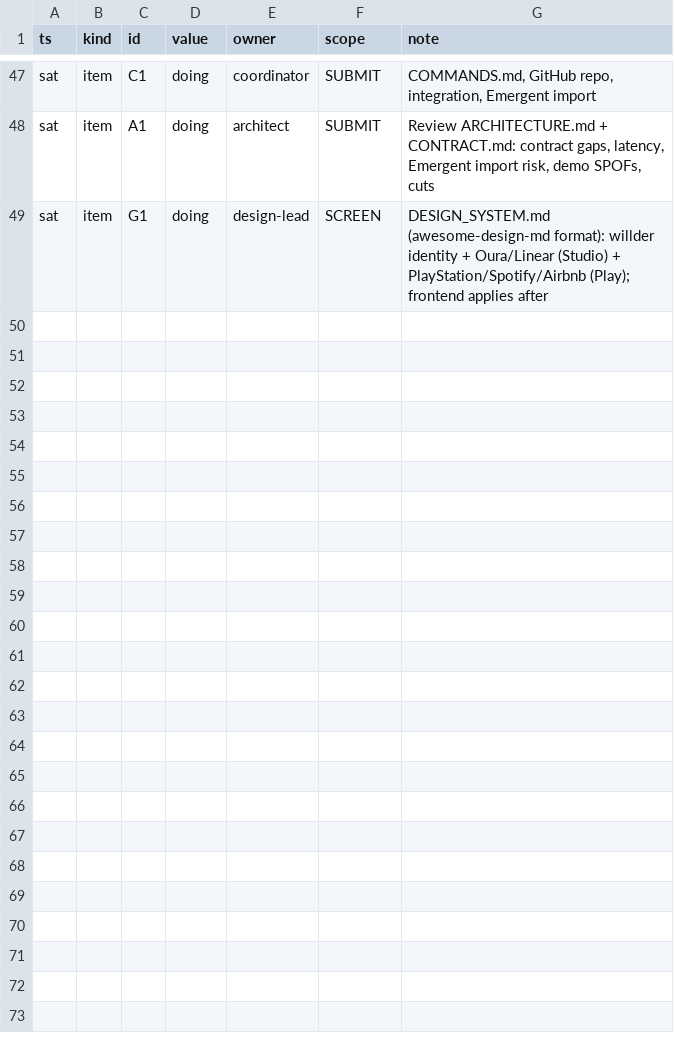
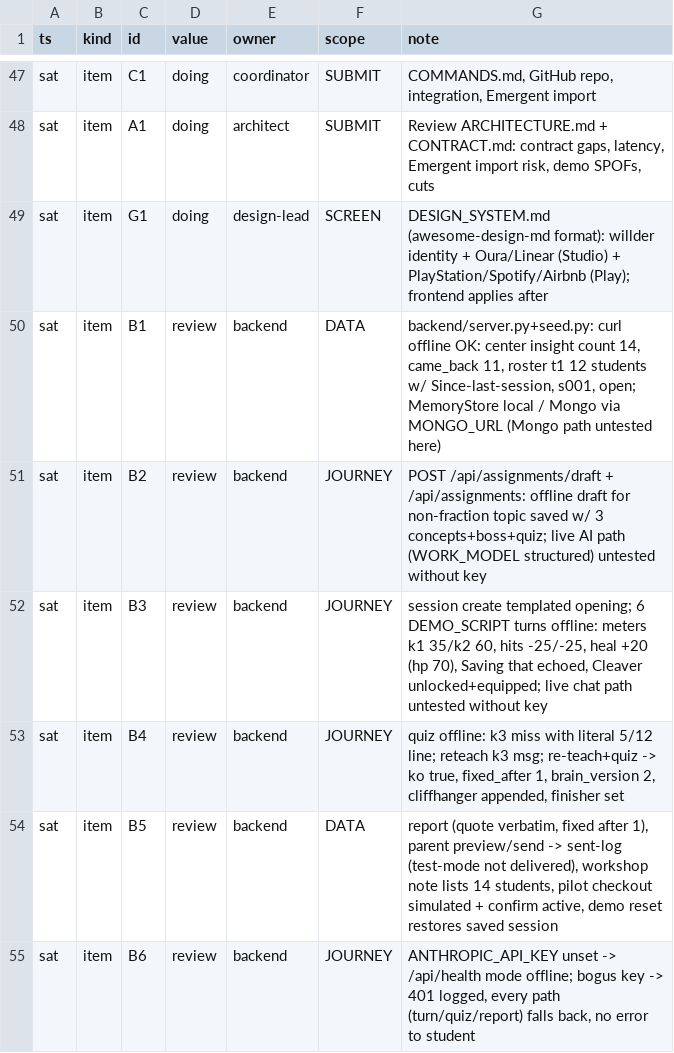
Before and after one commit to TriNguyen1110/pip-vibecon, a TSV file: BOARD.tsv, drawn as a sheet; only a part is shown, gaps mark what is left out; the diff names each change by its address in the sheet, - before the commit and + after, or states it on an @@ line.

```diff
--- a/BOARD.tsv
+++ b/BOARD.tsv
+row 50: sat | item | B1 | review | backend | DATA | backend/server.py+seed.py: curl offline OK: center insight count 14, came_back 11, roster t1 12 students w/ Since-last-session, s001, open; MemoryStore local / Mongo via MONGO_URL (Mongo path untested here)
+row 51: sat | item | B2 | review | backend | JOURNEY | POST /api/assignments/draft + /api/assignments: offline draft for non-fraction topic saved w/ 3 concepts+boss+quiz; live AI path (WORK_MODEL structured) untested without key
+row 52: sat | item | B3 | review | backend | JOURNEY | session create templated opening; 6 DEMO_SCRIPT turns offline: meters k1 35/k2 60, hits -25/-25, heal +20 (hp 70), Saving that echoed, Cleaver unlocked+equipped; live chat path untested without key
+row 53: sat | item | B4 | review | backend | JOURNEY | quiz offline: k3 miss with literal 5/12 line; reteach k3 msg; re-teach+quiz -> ko true, fixed_after 1, brain_version 2, cliffhanger appended, finisher set
+row 54: sat | item | B5 | review | backend | DATA | report (quote verbatim, fixed after 1), parent preview/send -> sent-log (test-mode not delivered), workshop note lists 14 students, pilot checkout simulated + confirm active, demo reset restores saved session
+row 55: sat | item | B6 | review | backend | JOURNEY | ANTHROPIC_API_KEY unset -> /api/health mode offline; bogus key -> 401 logged, every path (turn/quiz/report) falls back, no error to student
```
Also changed, not shown: 6 other files.
